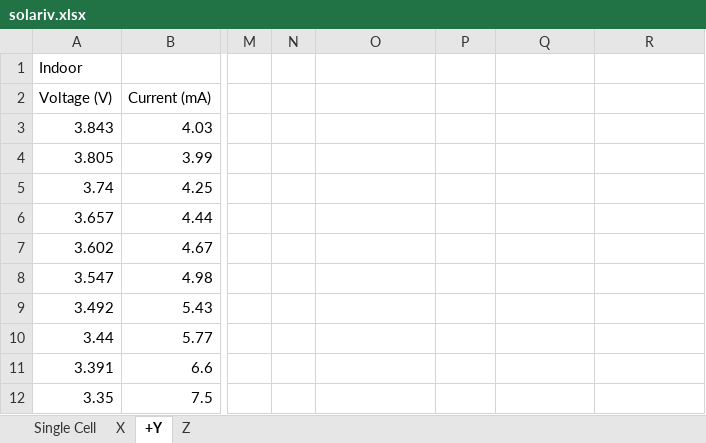
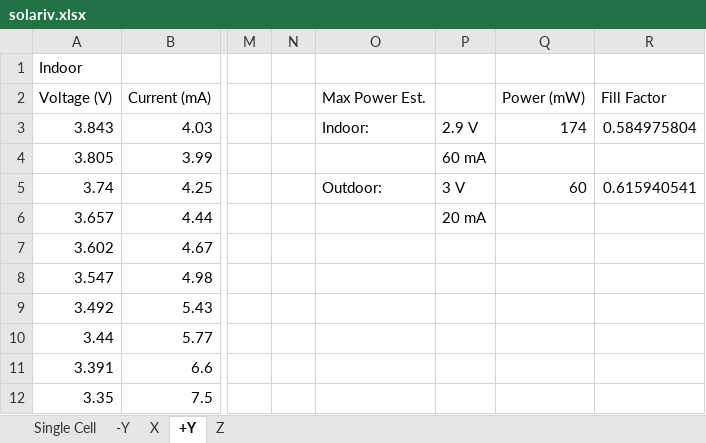
Before and after one commit to spacecraft-design-lab-2019/solar-characterization, an Excel workbook: solariv.xlsx, sheet +Y, drawn as a sheet; only a part is shown, gaps mark what is left out; values as stored, in another font and other column widths than the file's, no borders; charts and pictures not drawn; the diff names each change by its address in the sheet, - before the commit and + after, or states it on an @@ line.

```diff
--- a/solariv.xlsx (sheet +Y)
+++ b/solariv.xlsx (sheet +Y)
+sheet tab: -Y
-O2: (empty)
+O2: Max Power Est.
-Q2: (empty)
+Q2: Power (mW)
-R2: (empty)
+R2: Fill Factor
-O3: (empty)
+O3: Indoor:
-P3: (empty)
+P3: 2.9 V
-Q3: (empty)
+Q3: 174
-R3: (empty)
+R3: 0.584975804
-P4: (empty)
+P4: 60 mA
-O5: (empty)
+O5: Outdoor:
-P5: (empty)
+P5: 3 V
-Q5: (empty)
+Q5: 60
-R5: (empty)
+R5: 0.615940541
-P6: (empty)
+P6: 20 mA
```
Also changed, not shown: sheet Single Cell, sheet X, sheet Z, charts or pictures.
